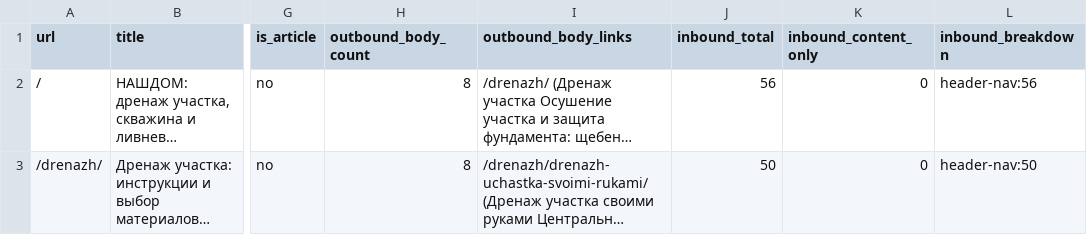
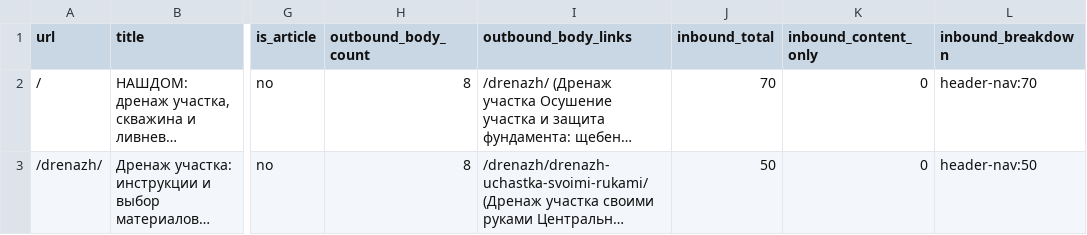
Before and after one commit to MikeDolf/ursdom-site, a CSV file: audit/inventory.csv, drawn as a sheet; only a part is shown, gaps mark what is left out; long unchanged cells end in …; the diff covers the shown part only; the diff names each change by its address in the sheet, - before the commit and + after, or states it on an @@ line.

```diff
--- a/audit/inventory.csv
+++ b/audit/inventory.csv
-J2 (inbound_total): 56
+J2 (inbound_total): 70
-L2 (inbound_breakdown): header-nav:56
+L2 (inbound_breakdown): header-nav:70
```
Also changed, not shown: 85 edited cells elsewhere in this file, audit/anchor-map.csv, 15 other files.
